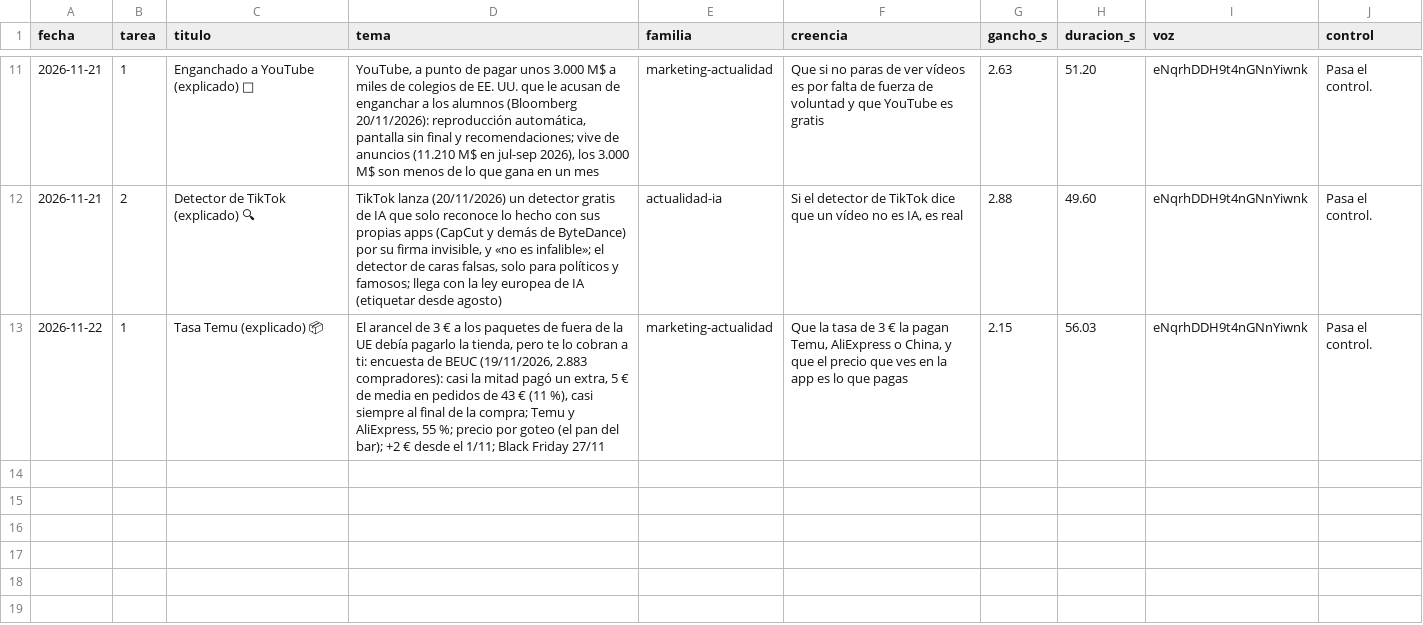
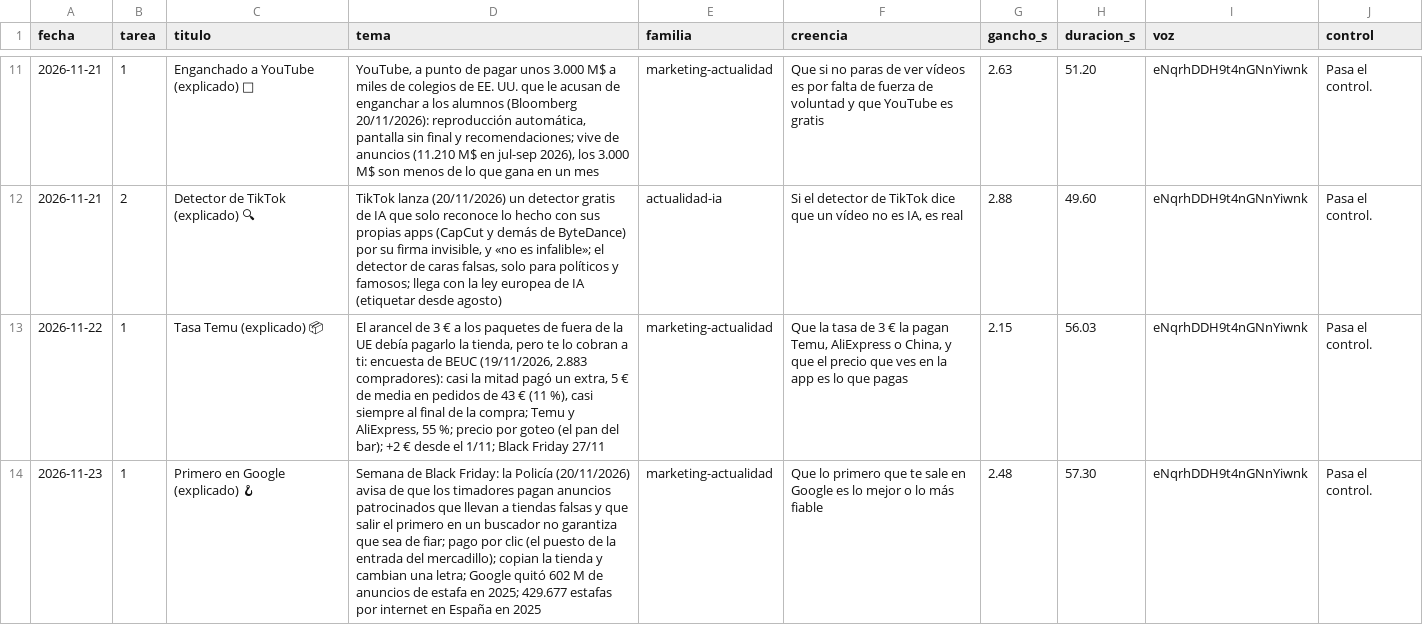
Before and after one commit to amaliogigu/reels-publicos, a TSV file: amalio/control.tsv, drawn as a sheet; only a part is shown, gaps mark what is left out.

```diff
--- a/amalio/control.tsv
+++ b/amalio/control.tsv
@@ -13 +13,2 @@ fecha	tarea	titulo	tema	familia	creencia	gancho_s	duracion_s	voz	control
 2026-11-22	1	Tasa Temu (explicado) 📦	El arancel de 3 € a los paquetes de fuera de la UE debía pagarlo la tienda, pero te lo cobran a ti: encuesta de BEUC (19/11/2026, 2.883 compradores): casi la mitad pagó un extra, 5 € de media en pedidos de 43 € (11 %), casi siempre al final de la compra; Temu y AliExpress, 55 %; precio por goteo (el pan del bar); +2 € desde el 1/11; Black Friday 27/11	marketing-actualidad	Que la tasa de 3 € la pagan Temu, AliExpress o China, y que el precio que ves en la app es lo que pagas	2.15	56.03	eNqrhDDH9t4nGNnYiwnk	Pasa el control.
+2026-11-23	1	Primero en Google (explicado) 🪝	Semana de Black Friday: la Policía (20/11/2026) avisa de que los timadores pagan anuncios patrocinados que llevan a tiendas falsas y que salir el primero en un buscador no garantiza que sea de fiar; pago por clic (el puesto de la entrada del mercadillo); copian la tienda y cambian una letra; Google quitó 602 M de anuncios de estafa en 2025; 429.677 estafas por internet en España en 2025	marketing-actualidad	Que lo primero que te sale en Google es lo mejor o lo más fiable	2.48	57.30	eNqrhDDH9t4nGNnYiwnk	Pasa el control.
```
Also changed, not shown: amalio/hechos.tsv, 1 other file.
